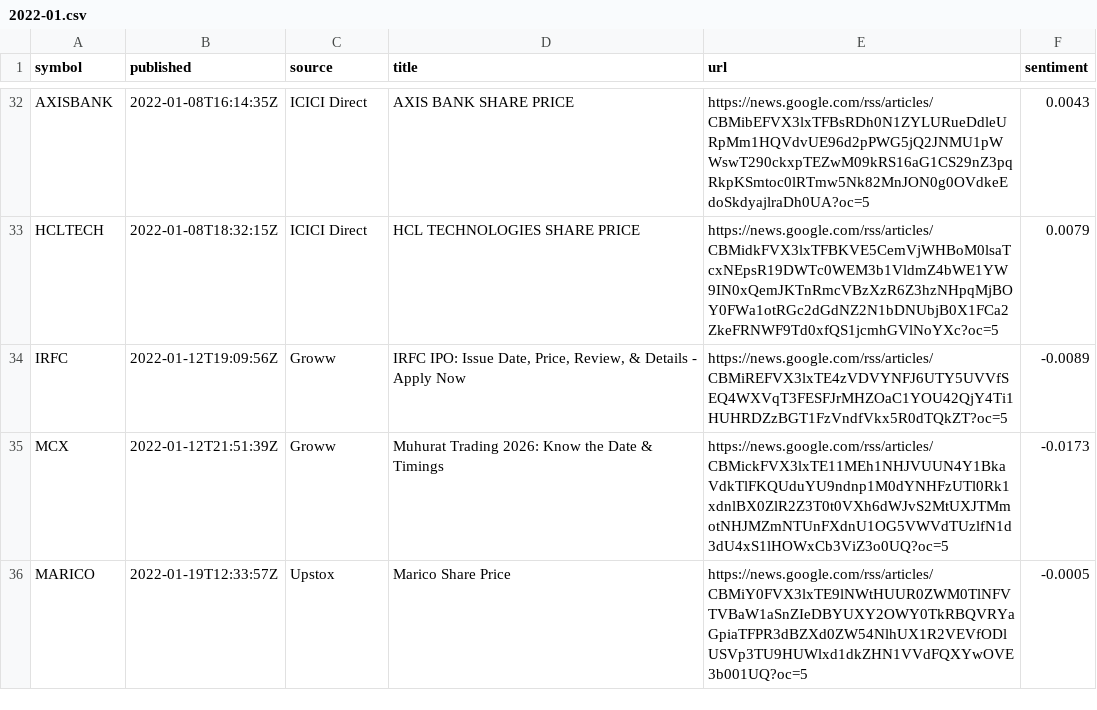
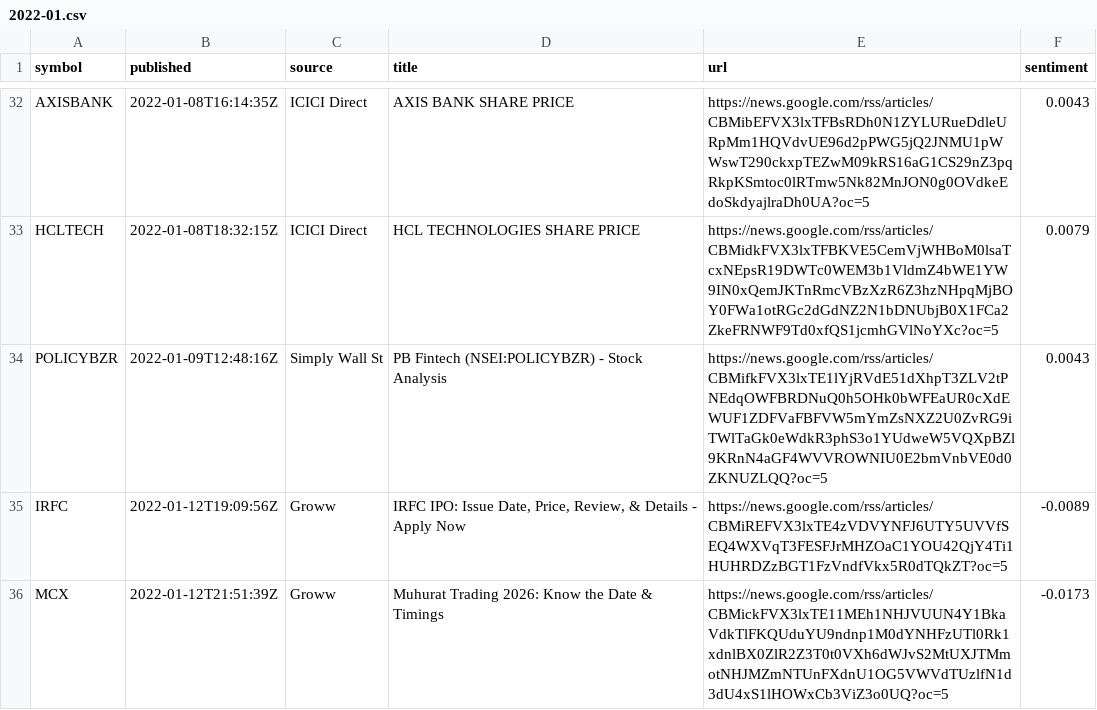
Before and after one commit to san1eev1/Stock-predictor, a CSV file: news/2022-01.csv, drawn as a sheet; only a part is shown, gaps mark what is left out; the shorter side is filled out with more unchanged rows; the diff names each change by its address in the sheet, - before the commit and + after, or states it on an @@ line.

```diff
--- a/news/2022-01.csv
+++ b/news/2022-01.csv
+row 34: POLICYBZR | 2022-01-09T12:48:16Z | Simply Wall St | PB Fintech (NSEI:POLICYBZR) - Stock Analysis | https://news.google.com/rss/articles/CBMifkFVX3lxTE1lYjRVdE51dXhpT3ZLV2tPNEdqOWFBRDNuQ0h5OHk0bWFEaUR0cXdEWUF1ZDFVaFBFVW5mYmZsNXZ2U0ZvRG9iTWlTaGk0eWdkR3phS3o1YUdweW5VQXpBZl9KRnN4aGF4WVVROWNIU0E2bmVnbVE0d0ZKNUZLQQ?oc=5 | 0.0043
```
Also changed, not shown: news/2023-07.csv, news/2025-04.csv, 4 other files.
